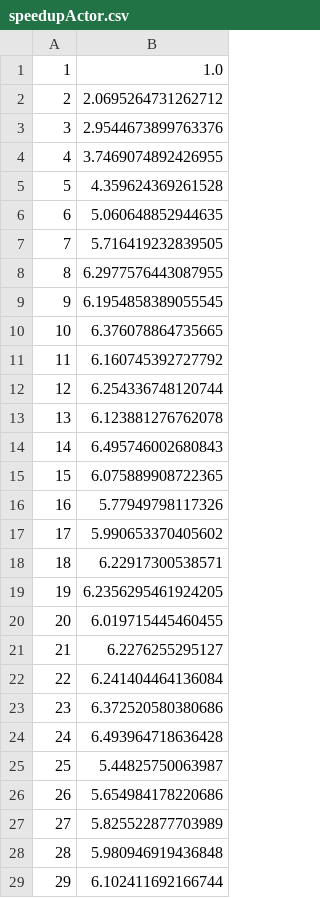
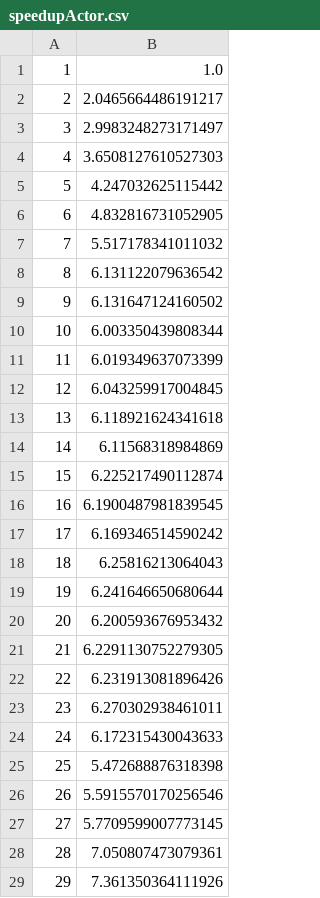
Before and after one commit to maximemorge/AmdahlDemonstation, a CSV file: results/speedupActor.csv, drawn as a sheet; only a part is shown; the diff covers the shown part only.

Commit message:
Comparable speedup measures with the same parameters

```diff
--- a/results/speedupActor.csv
+++ b/results/speedupActor.csv
@@ -1,29 +1,29 @@
 1,1.0
-2,2.0695264731262712
-3,2.9544673899763376
-4,3.7469074892426955
-5,4.359624369261528
-6,5.060648852944635
-7,5.716419232839505
-8,6.2977576443087955
-9,6.1954858389055545
-10,6.376078864735665
-11,6.160745392727792
-12,6.254336748120744
-13,6.123881276762078
-14,6.495746002680843
-15,6.075889908722365
-16,5.77949798117326
-17,5.990653370405602
-18,6.22917300538571
-19,6.2356295461924205
-20,6.019715445460455
-21,6.2276255295127
-22,6.241404464136084
-23,6.372520580380686
-24,6.493964718636428
-25,5.44825750063987
-26,5.654984178220686
-27,5.825522877703989
-28,5.980946919436848
-29,6.102411692166744
+2,2.0465664486191217
+3,2.9983248273171497
+4,3.6508127610527303
+5,4.247032625115442
+6,4.832816731052905
+7,5.517178341011032
+8,6.131122079636542
+9,6.131647124160502
+10,6.003350439808344
+11,6.019349637073399
+12,6.043259917004845
+13,6.118921624341618
+14,6.11568318984869
+15,6.225217490112874
+16,6.1900487981839545
+17,6.169346514590242
+18,6.25816213064043
+19,6.241646650680644
+20,6.200593676953432
+21,6.2291130752279305
+22,6.231913081896426
+23,6.270302938461011
+24,6.172315430043633
+25,5.472688876318398
+26,5.5915570170256546
+27,5.7709599007773145
+28,7.050807473079361
+29,7.361350364111926
```
Also changed, not shown: 21 edited cells elsewhere in this file, results/speedupFuture.csv, results/speedupThread.csv, 4 other files.
